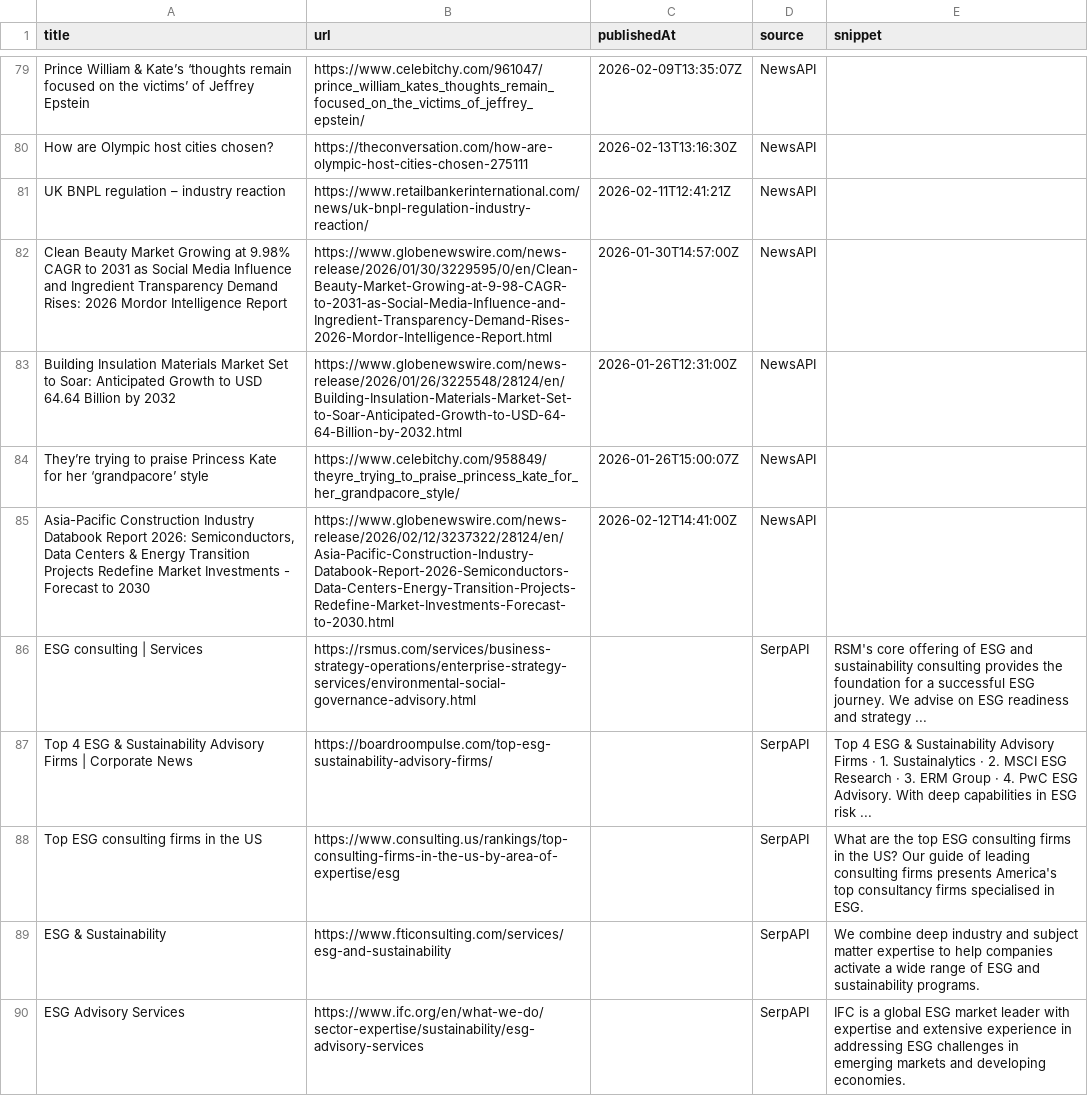
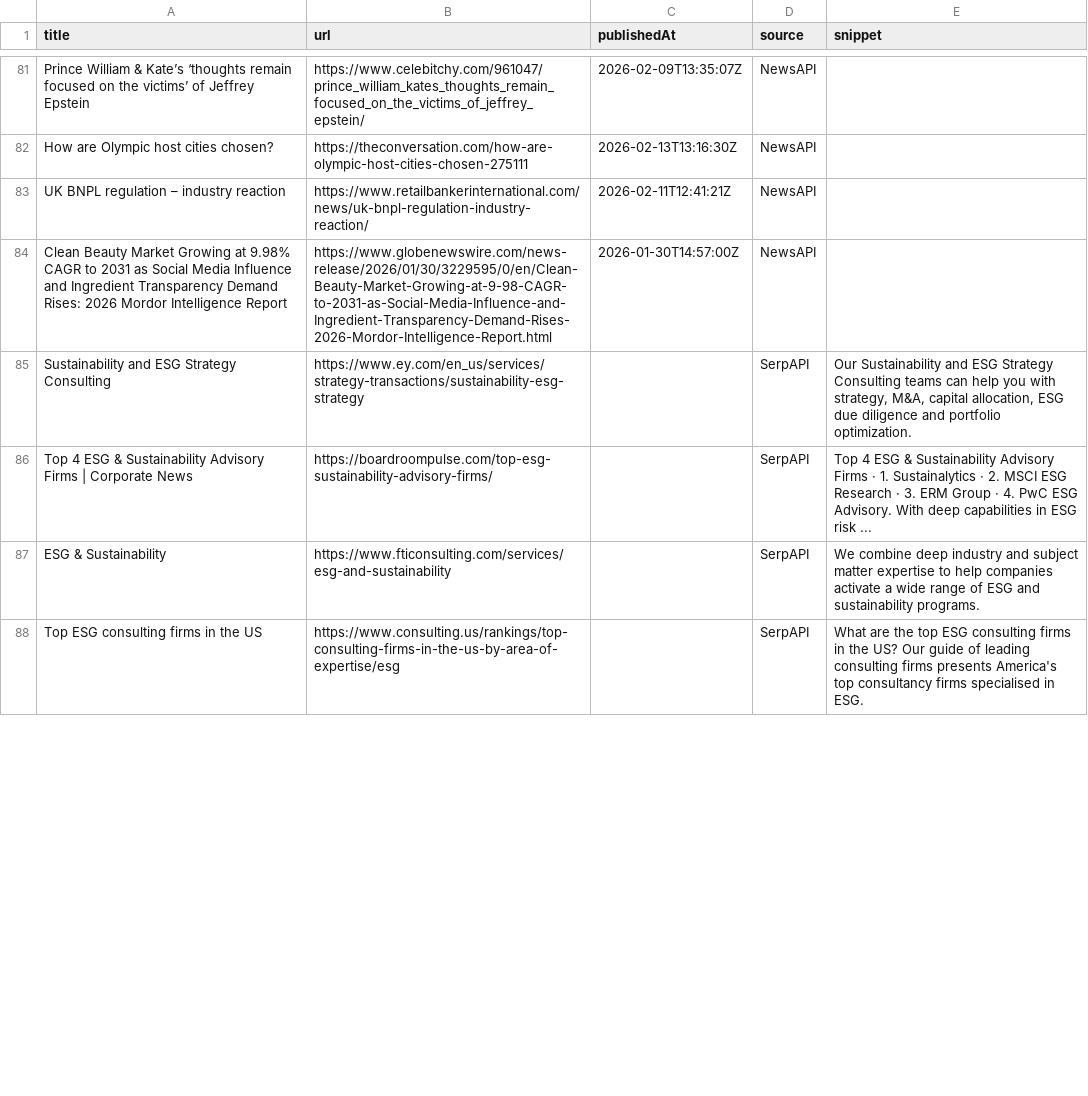
Before and after one commit to media-stack/gb2b-lead-finder, a CSV file: gb2b_leads.csv, drawn as a sheet; only a part is shown, gaps mark what is left out; the diff covers the shown part only.

```diff
--- a/gb2b_leads.csv
+++ b/gb2b_leads.csv
@@ -82,9 +84,5 @@ UK BNPL regulation – industry reaction,https://www.retailbankerinternational.c
 Clean Beauty Market Growing at 9.98% CAGR to 2031 as Social Media Influence and Ingredient Transparency Demand Rises: 2026 Mordor Intelligence Report,https://www.globenewswire.com/news-release/2026/01/30/3229595/0/en/Clean-Beauty-Market-Growing-at-9-98-CAGR-to-2031-as-Social-Media-Influence-and-Ingredient-Transparency-Demand-Rises-2026-Mordor-Intelligence-Report.html,2026-01-30T14:57:00Z,NewsAPI,
-Building Insulation Materials Market Set to Soar: Anticipated Growth to USD 64.64 Billion by 2032,https://www.globenewswire.com/news-release/2026/01/26/3225548/28124/en/Building-Insulation-Materials-Market-Set-to-Soar-Anticipated-Growth-to-USD-64-64-Billion-by-2032.html,2026-01-26T12:31:00Z,NewsAPI,
-They’re trying to praise Princess Kate for her ‘grandpacore’ style,https://www.celebitchy.com/958849/theyre_trying_to_praise_princess_kate_for_her_grandpacore_style/,2026-01-26T15:00:07Z,NewsAPI,
-"Asia-Pacific Construction Industry Databook Report 2026: Semiconductors, Data Centers & Energy Transition Projects Redefine Market Investments - Forecast to 2030",https://www.globenewswire.com/news-release/2026/02/12/3237322/28124/en/Asia-Pacific-Construction-Industry-Databook-Report-2026-Semiconductors-Data-Centers-Energy-Transition-Projects-Redefine-Market-Investments-Forecast-to-2030.html,2026-02-12T14:41:00Z,NewsAPI,
-ESG consulting | Services,https://rsmus.com/services/business-strategy-operations/enterprise-strategy-services/environmental-social-governance-advisory.html,,SerpAPI,RSM's core offering of ESG and sustainability consulting provides the foundation for a successful ESG journey. We advise on ESG readiness and strategy ...
+Sustainability and ESG Strategy Consulting,https://www.ey.com/en_us/services/strategy-transactions/sustainability-esg-strategy,,SerpAPI,"Our Sustainability and ESG Strategy Consulting teams can help you with strategy, M&A, capital allocation, ESG due diligence and portfolio optimization."
 Top 4 ESG & Sustainability Advisory Firms | Corporate News,https://boardroompulse.com/top-esg-sustainability-advisory-firms/,,SerpAPI,Top 4 ESG & Sustainability Advisory Firms · 1. Sustainalytics · 2. MSCI ESG Research · 3. ERM Group · 4. PwC ESG Advisory. With deep capabilities in ESG risk ...
+ESG & Sustainability,https://www.fticonsulting.com/services/esg-and-sustainability,,SerpAPI,We combine deep industry and subject matter expertise to help companies activate a wide range of ESG and sustainability programs.
 Top ESG consulting firms in the US,https://www.consulting.us/rankings/top-consulting-firms-in-the-us-by-area-of-expertise/esg,,SerpAPI,What are the top ESG consulting firms in the US? Our guide of leading consulting firms presents America's top consultancy firms specialised in ESG.
-ESG & Sustainability,https://www.fticonsulting.com/services/esg-and-sustainability,,SerpAPI,We combine deep industry and subject matter expertise to help companies activate a wide range of ESG and sustainability programs.
-ESG Advisory Services,https://www.ifc.org/en/what-we-do/sector-expertise/sustainability/esg-advisory-services,,SerpAPI,IFC is a global ESG market leader with expertise and extensive experience in addressing ESG challenges in emerging markets and developing economies.
```
Also changed, not shown: 8 added rows, 5 removed rows, 4 moved rows and 6 edited cells elsewhere in this file.
